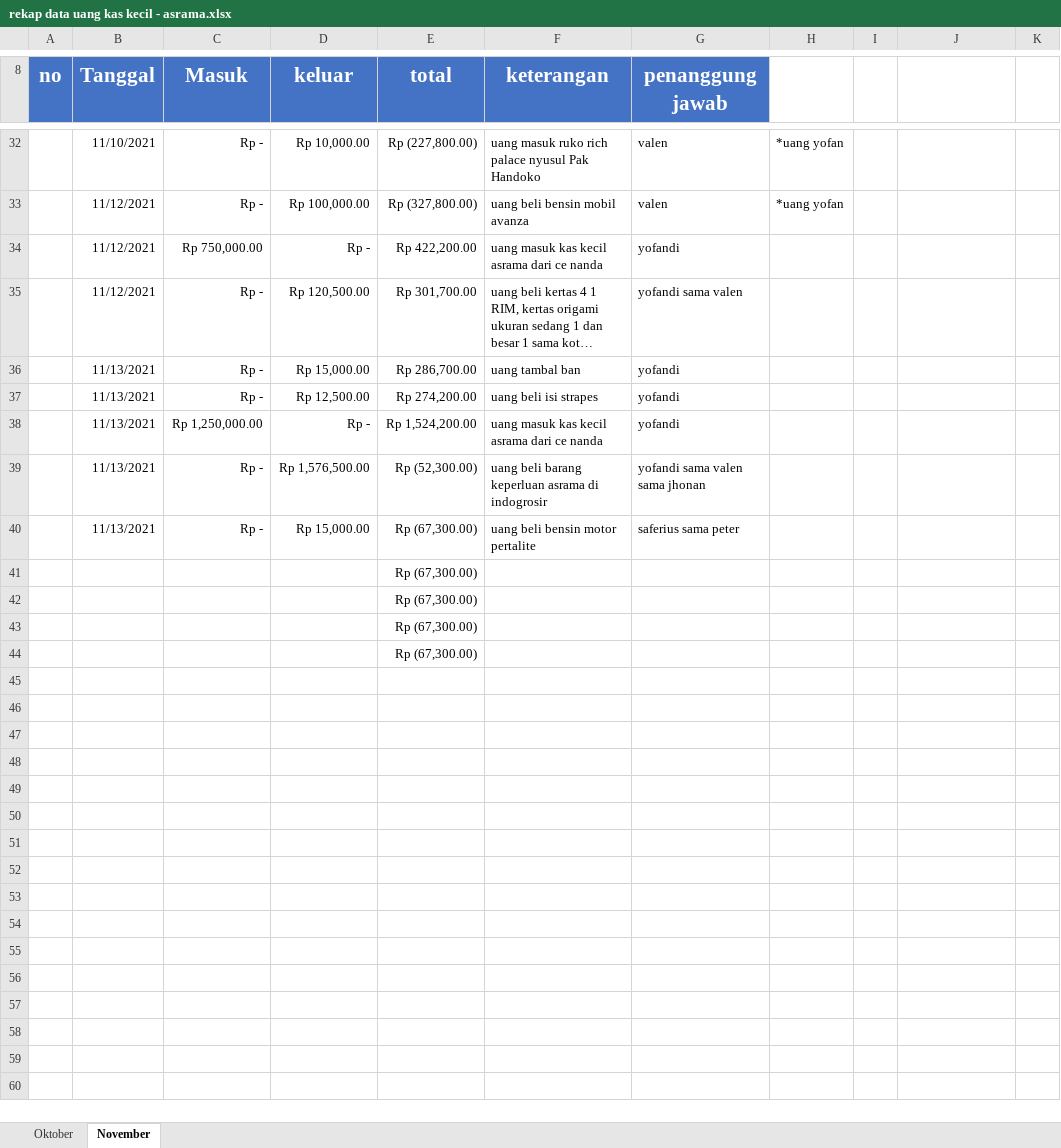
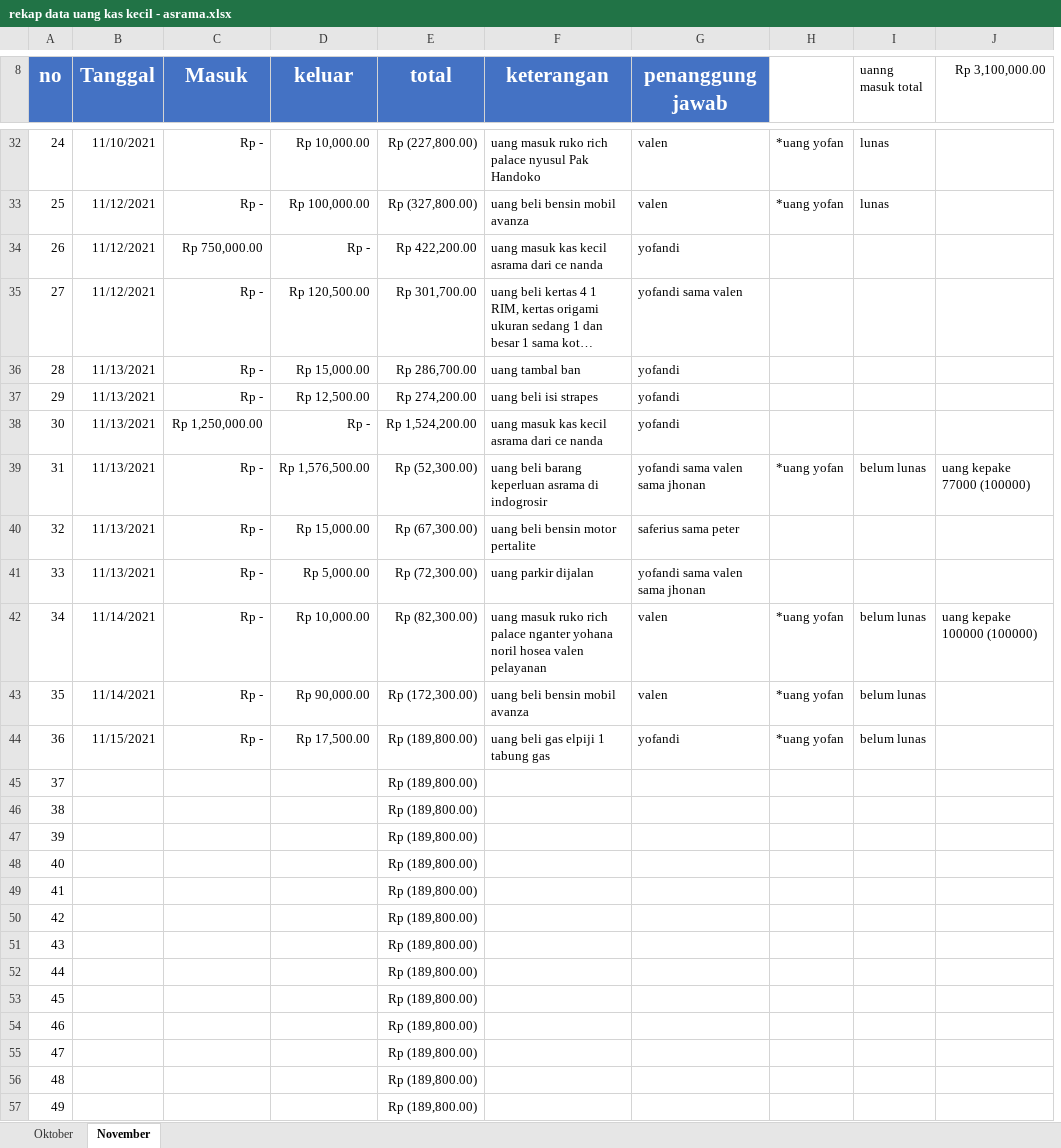
Before and after one commit to yofandi/uangasrama, an Excel workbook: rekap data uang kas kecil - asrama.xlsx, sheet November, drawn as a sheet; only a part is shown, gaps mark what is left out; long unchanged cells end in …; values as stored, in another font and other column widths than the file's, no borders; removed rows and columns are numbered as before the commit, all else as after; the diff covers the shown part only; the diff names each change by its address in the sheet, - before the commit and + after, or states it on an @@ line.

Commit message:
15 11 2021

```diff
--- a/rekap data uang kas kecil - asrama.xlsx (sheet November)
+++ b/rekap data uang kas kecil - asrama.xlsx (sheet November)
-column I, empty
+column I (uanng masuk total), rows 32-39: lunas | lunas |  |  |  |  |  | belum lunas
-column K, empty
-J8: (empty)
+J8: Rp 3,100,000.00
@@ column A (no) renumbered between rows 31 and 48 @@
-H39: (empty)
+H39: *uang yofan
-J39 (Rp 3,100,000.00): (empty)
+J39 (Rp 3,100,000.00): uang kepake 77000 (100000)
+row 41: 33 | 11/13/2021 | Rp - | Rp 5,000.00 | Rp (72,300.00) | uang parkir dijalan | yofandi sama valen sama jhonan
+row 42: 34 | 11/14/2021 | Rp - | Rp 10,000.00 | Rp (82,300.00) | uang masuk ruko rich palace nganter yohana noril hosea valen pelayanan | valen | *uang yofan | belum lunas | uang kepake 100000 (100000)
+row 43: 35 | 11/14/2021 | Rp - | Rp 90,000.00 | Rp (172,300.00) | uang beli bensin mobil avanza | valen | *uang yofan | belum lunas
+row 44: 36 | 11/15/2021 | Rp - | Rp 17,500.00 | Rp (189,800.00) | uang beli gas elpiji 1 tabung gas | yofandi | *uang yofan | belum lunas
-E45:E48 (total): Rp (67,300.00)
+E45:E48 (total): Rp (189,800.00)
+row 49: 41 |  |  |  | Rp (189,800.00)
+row 50: 42 |  |  |  | Rp (189,800.00)
+row 51: 43 |  |  |  | Rp (189,800.00)
+row 52: 44 |  |  |  | Rp (189,800.00)
+row 53: 45 |  |  |  | Rp (189,800.00)
+row 54: 46 |  |  |  | Rp (189,800.00)
+row 55: 47 |  |  |  | Rp (189,800.00)
+row 56: 48 |  |  |  | Rp (189,800.00)
+row 57: 49 |  |  |  | Rp (189,800.00)
```
Also changed, not shown: 11 added rows and 4 edited cells elsewhere in this sheet.
